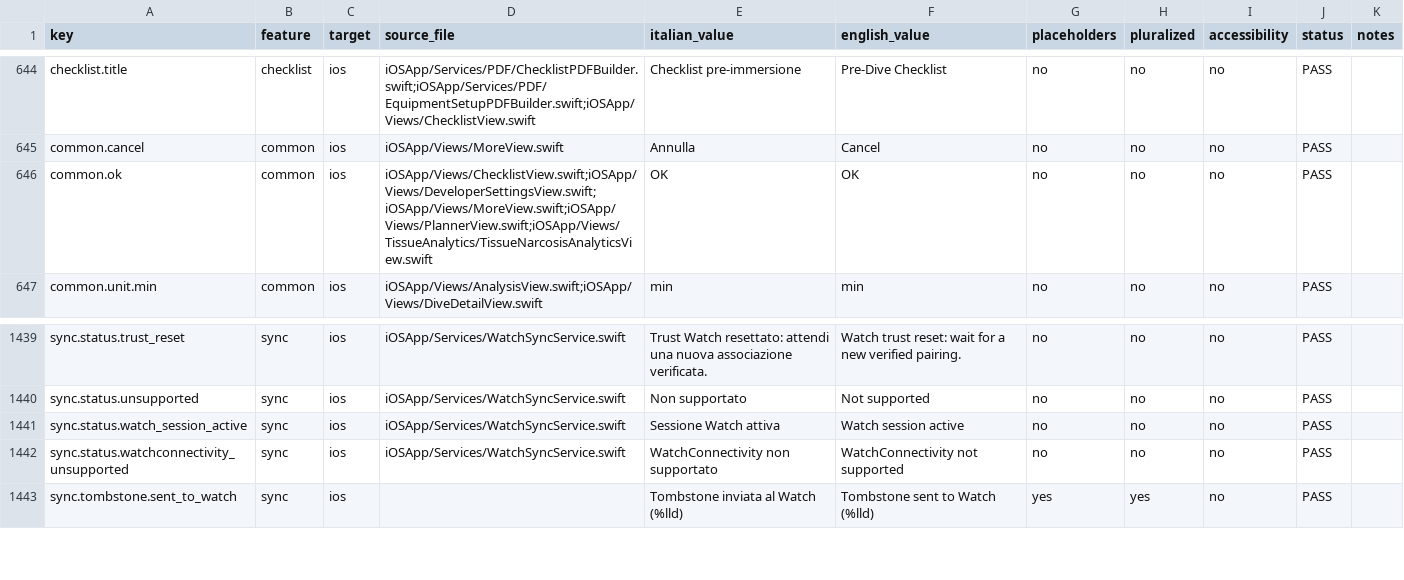
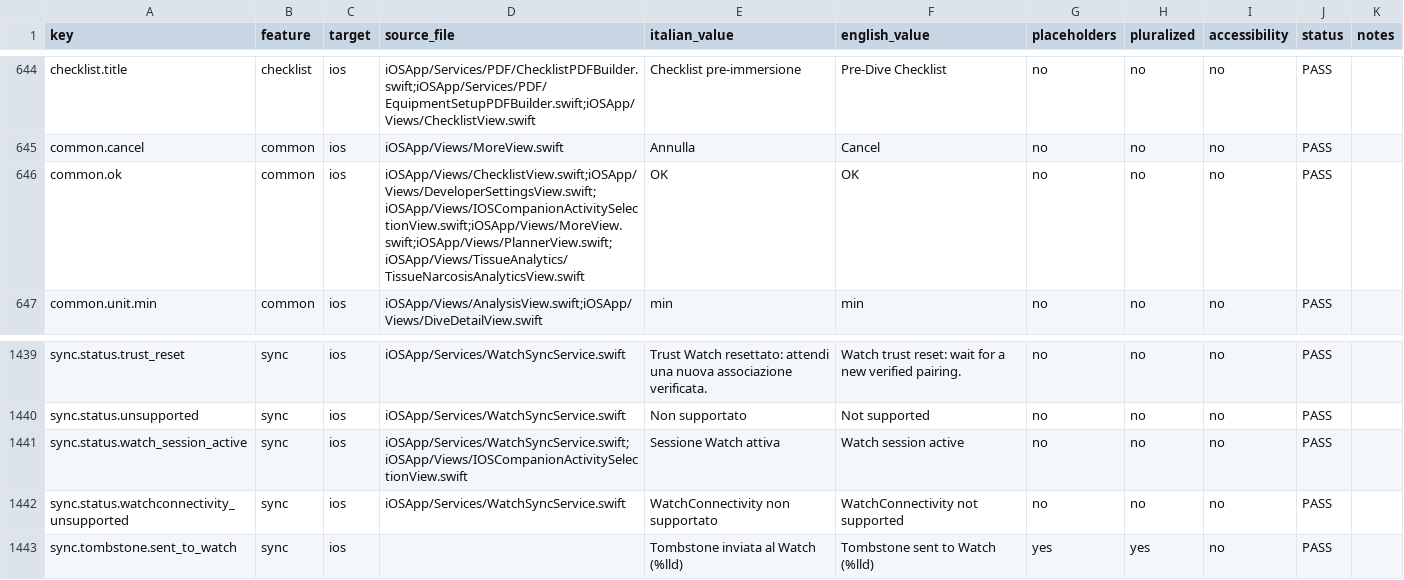
Before and after one commit to egopfe/DirDiving-App, a CSV file: Docs/DIR_DIVING_LOCALIZATION_KEY_INVENTORY_CURRENT.csv, drawn as a sheet; only a part is shown, gaps mark what is left out.

```diff
--- a/Docs/DIR_DIVING_LOCALIZATION_KEY_INVENTORY_CURRENT.csv
+++ b/Docs/DIR_DIVING_LOCALIZATION_KEY_INVENTORY_CURRENT.csv
@@ -649,3 +649,3 @@ checklist.title,checklist,ios,iOSApp/Services/PDF/ChecklistPDFBuilder.swift;iOSA
 common.cancel,common,ios,iOSApp/Views/MoreView.swift,Annulla,Cancel,no,no,no,PASS,
-common.ok,common,ios,iOSApp/Views/ChecklistView.swift;iOSApp/Views/DeveloperSettingsView.swift;iOSApp/Views/MoreView.swift;iOSApp/Views/PlannerView.swift;iOSApp/Views/TissueAnalytics/TissueNarcosisAnalyticsView.swift,OK,OK,no,no,no,PASS,
+common.ok,common,ios,iOSApp/Views/ChecklistView.swift;iOSApp/Views/DeveloperSettingsView.swift;iOSApp/Views/IOSCompanionActivitySelectionView.swift;iOSApp/Views/MoreView.swift;iOSApp/Views/PlannerView.swift;iOSApp/Views/TissueAnalytics/TissueNarcosisAnalyticsView.swift,OK,OK,no,no,no,PASS,
 common.unit.min,common,ios,iOSApp/Views/AnalysisView.swift;iOSApp/Views/DiveDetailView.swift,min,min,no,no,no,PASS,
@@ -1444,3 +1444,3 @@ sync.status.trust_reset,sync,ios,iOSApp/Services/WatchSyncService.swift,Trust Wa
 sync.status.unsupported,sync,ios,iOSApp/Services/WatchSyncService.swift,Non supportato,Not supported,no,no,no,PASS,
-sync.status.watch_session_active,sync,ios,iOSApp/Services/WatchSyncService.swift,Sessione Watch attiva,Watch session active,no,no,no,PASS,
+sync.status.watch_session_active,sync,ios,iOSApp/Services/WatchSyncService.swift;iOSApp/Views/IOSCompanionActivitySelectionView.swift,Sessione Watch attiva,Watch session active,no,no,no,PASS,
 sync.status.watchconnectivity_unsupported,sync,ios,iOSApp/Services/WatchSyncService.swift,WatchConnectivity non supportato,WatchConnectivity not supported,no,no,no,PASS,
```
Also changed, not shown: 14 other files.
